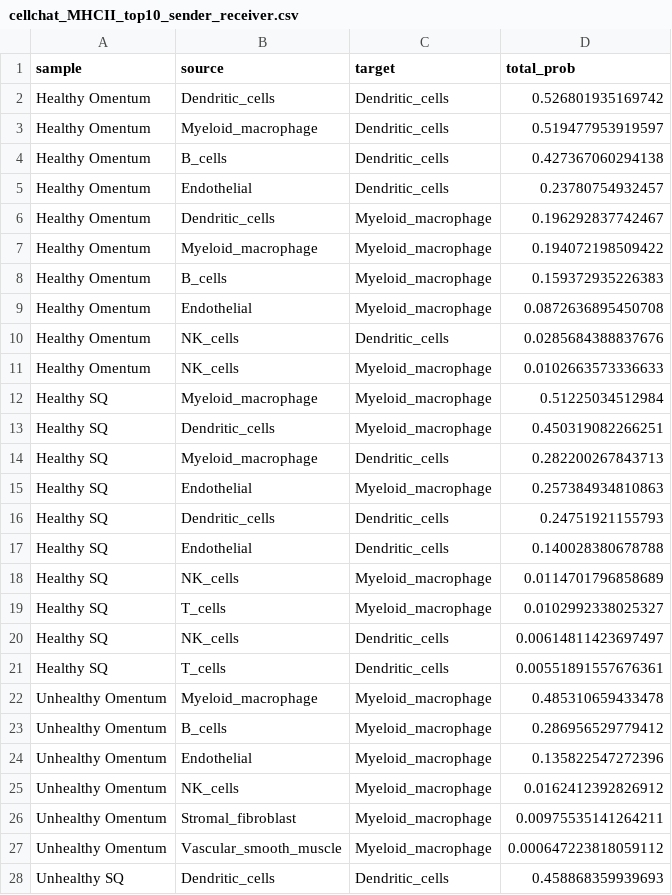
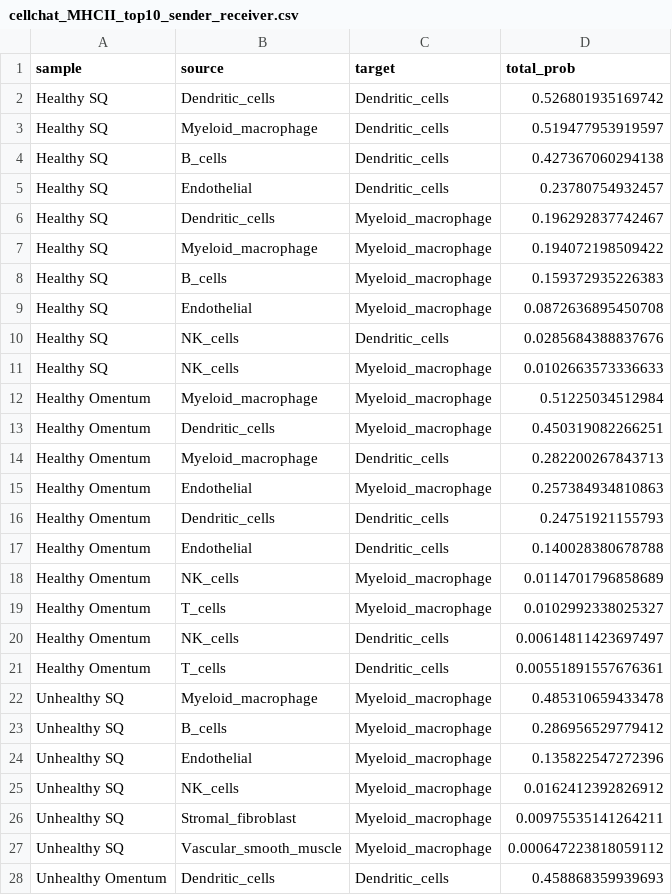
Before and after one commit to husseinkamal22/adipose-obesity-t2d-scrna, a CSV file: results/cellchat_MHCII_top10_sender_receiver.csv, drawn as a sheet; only a part is shown; the diff covers the shown part only.

```diff
--- a/results/cellchat_MHCII_top10_sender_receiver.csv
+++ b/results/cellchat_MHCII_top10_sender_receiver.csv
@@ -1,28 +1,28 @@
 "sample","source","target","total_prob"
-"Healthy Omentum","Dendritic_cells","Dendritic_cells",0.526801935169742
-"Healthy Omentum","Myeloid_macrophage","Dendritic_cells",0.519477953919597
-"Healthy Omentum","B_cells","Dendritic_cells",0.427367060294138
-"Healthy Omentum","Endothelial","Dendritic_cells",0.23780754932457
-"Healthy Omentum","Dendritic_cells","Myeloid_macrophage",0.196292837742467
-"Healthy Omentum","Myeloid_macrophage","Myeloid_macrophage",0.194072198509422
-"Healthy Omentum","B_cells","Myeloid_macrophage",0.159372935226383
-"Healthy Omentum","Endothelial","Myeloid_macrophage",0.0872636895450708
-"Healthy Omentum","NK_cells","Dendritic_cells",0.0285684388837676
-"Healthy Omentum","NK_cells","Myeloid_macrophage",0.0102663573336633
-"Healthy SQ","Myeloid_macrophage","Myeloid_macrophage",0.51225034512984
-"Healthy SQ","Dendritic_cells","Myeloid_macrophage",0.450319082266251
-"Healthy SQ","Myeloid_macrophage","Dendritic_cells",0.282200267843713
-"Healthy SQ","Endothelial","Myeloid_macrophage",0.257384934810863
-"Healthy SQ","Dendritic_cells","Dendritic_cells",0.24751921155793
-"Healthy SQ","Endothelial","Dendritic_cells",0.140028380678788
-"Healthy SQ","NK_cells","Myeloid_macrophage",0.0114701796858689
-"Healthy SQ","T_cells","Myeloid_macrophage",0.0102992338025327
-"Healthy SQ","NK_cells","Dendritic_cells",0.00614811423697497
-"Healthy SQ","T_cells","Dendritic_cells",0.00551891557676361
-"Unhealthy Omentum","Myeloid_macrophage","Myeloid_macrophage",0.485310659433478
-"Unhealthy Omentum","B_cells","Myeloid_macrophage",0.286956529779412
-"Unhealthy Omentum","Endothelial","Myeloid_macrophage",0.135822547272396
-"Unhealthy Omentum","NK_cells","Myeloid_macrophage",0.0162412392826912
-"Unhealthy Omentum","Stromal_fibroblast","Myeloid_macrophage",0.00975535141264211
-"Unhealthy Omentum","Vascular_smooth_muscle","Myeloid_macrophage",0.000647223818059112
-"Unhealthy SQ","Dendritic_cells","Dendritic_cells",0.458868359939693
+"Healthy SQ","Dendritic_cells","Dendritic_cells",0.526801935169742
+"Healthy SQ","Myeloid_macrophage","Dendritic_cells",0.519477953919597
+"Healthy SQ","B_cells","Dendritic_cells",0.427367060294138
+"Healthy SQ","Endothelial","Dendritic_cells",0.23780754932457
+"Healthy SQ","Dendritic_cells","Myeloid_macrophage",0.196292837742467
+"Healthy SQ","Myeloid_macrophage","Myeloid_macrophage",0.194072198509422
+"Healthy SQ","B_cells","Myeloid_macrophage",0.159372935226383
+"Healthy SQ","Endothelial","Myeloid_macrophage",0.0872636895450708
+"Healthy SQ","NK_cells","Dendritic_cells",0.0285684388837676
+"Healthy SQ","NK_cells","Myeloid_macrophage",0.0102663573336633
+"Healthy Omentum","Myeloid_macrophage","Myeloid_macrophage",0.51225034512984
+"Healthy Omentum","Dendritic_cells","Myeloid_macrophage",0.450319082266251
+"Healthy Omentum","Myeloid_macrophage","Dendritic_cells",0.282200267843713
+"Healthy Omentum","Endothelial","Myeloid_macrophage",0.257384934810863
+"Healthy Omentum","Dendritic_cells","Dendritic_cells",0.24751921155793
+"Healthy Omentum","Endothelial","Dendritic_cells",0.140028380678788
+"Healthy Omentum","NK_cells","Myeloid_macrophage",0.0114701796858689
+"Healthy Omentum","T_cells","Myeloid_macrophage",0.0102992338025327
+"Healthy Omentum","NK_cells","Dendritic_cells",0.00614811423697497
+"Healthy Omentum","T_cells","Dendritic_cells",0.00551891557676361
+"Unhealthy SQ","Myeloid_macrophage","Myeloid_macrophage",0.485310659433478
+"Unhealthy SQ","B_cells","Myeloid_macrophage",0.286956529779412
+"Unhealthy SQ","Endothelial","Myeloid_macrophage",0.135822547272396
+"Unhealthy SQ","NK_cells","Myeloid_macrophage",0.0162412392826912
+"Unhealthy SQ","Stromal_fibroblast","Myeloid_macrophage",0.00975535141264211
+"Unhealthy SQ","Vascular_smooth_muscle","Myeloid_macrophage",0.000647223818059112
+"Unhealthy Omentum","Dendritic_cells","Dendritic_cells",0.458868359939693
```
Also changed, not shown: 9 edited cells elsewhere in this file, results/broad_cell_type_composition_by_sample.csv, results/broad_cell_type_counts_by_sample.csv, 36 other files.
